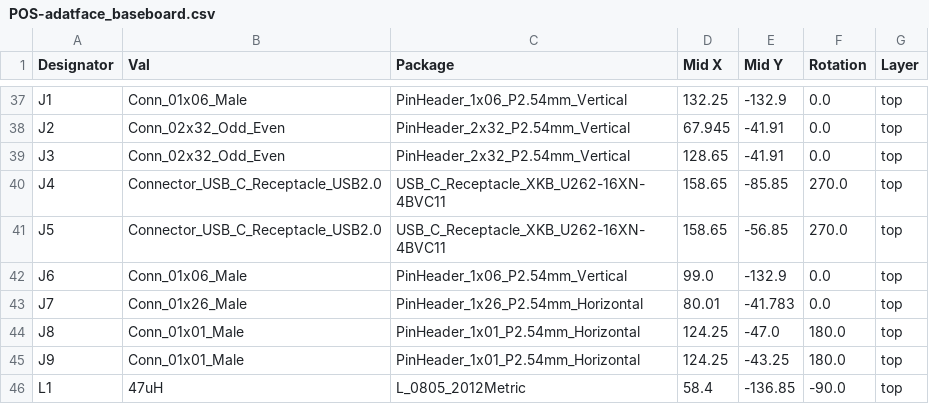
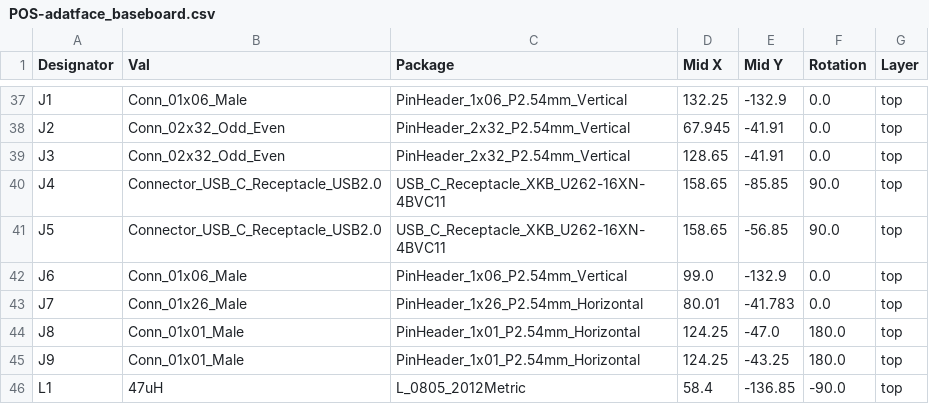
Before and after one commit to hansfbaier/adat-usb2-audio-interface, a CSV file: hardware/rev0/jlcpcb/assembly/POS-adatface_baseboard.csv, drawn as a sheet; only a part is shown, gaps mark what is left out.

```diff
--- a/hardware/rev0/jlcpcb/assembly/POS-adatface_baseboard.csv
+++ b/hardware/rev0/jlcpcb/assembly/POS-adatface_baseboard.csv
@@ -39,4 +39,4 @@ J2,Conn_02x32_Odd_Even,PinHeader_2x32_P2.54mm_Vertical,67.945,-41.91,0.0,top
 J3,Conn_02x32_Odd_Even,PinHeader_2x32_P2.54mm_Vertical,128.65,-41.91,0.0,top
-J4,Connector_USB_C_Receptacle_USB2.0,USB_C_Receptacle_XKB_U262-16XN-4BVC11,158.65,-85.85,270.0,top
-J5,Connector_USB_C_Receptacle_USB2.0,USB_C_Receptacle_XKB_U262-16XN-4BVC11,158.65,-56.85,270.0,top
+J4,Connector_USB_C_Receptacle_USB2.0,USB_C_Receptacle_XKB_U262-16XN-4BVC11,158.65,-85.85,90.0,top
+J5,Connector_USB_C_Receptacle_USB2.0,USB_C_Receptacle_XKB_U262-16XN-4BVC11,158.65,-56.85,90.0,top
 J6,Conn_01x06_Male,PinHeader_1x06_P2.54mm_Vertical,99.0,-132.9,0.0,top
```
Also changed, not shown: 18 other files.
